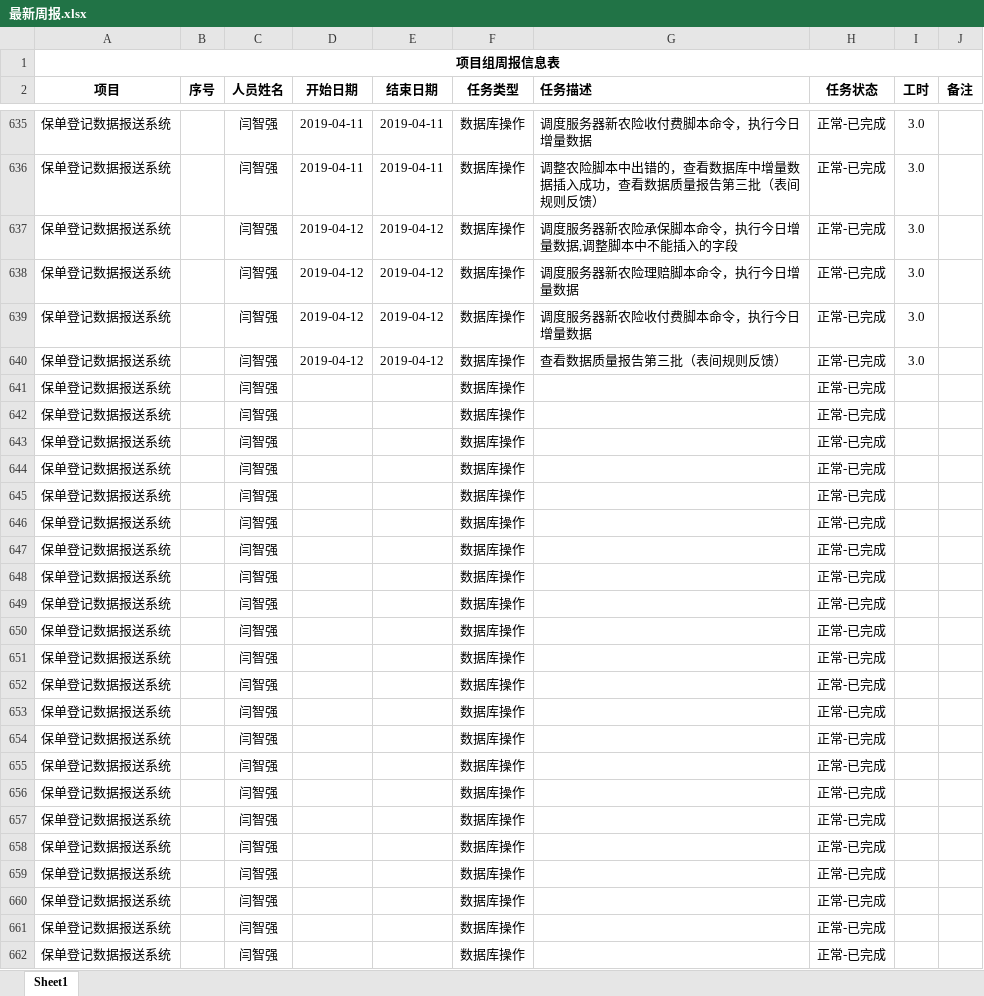
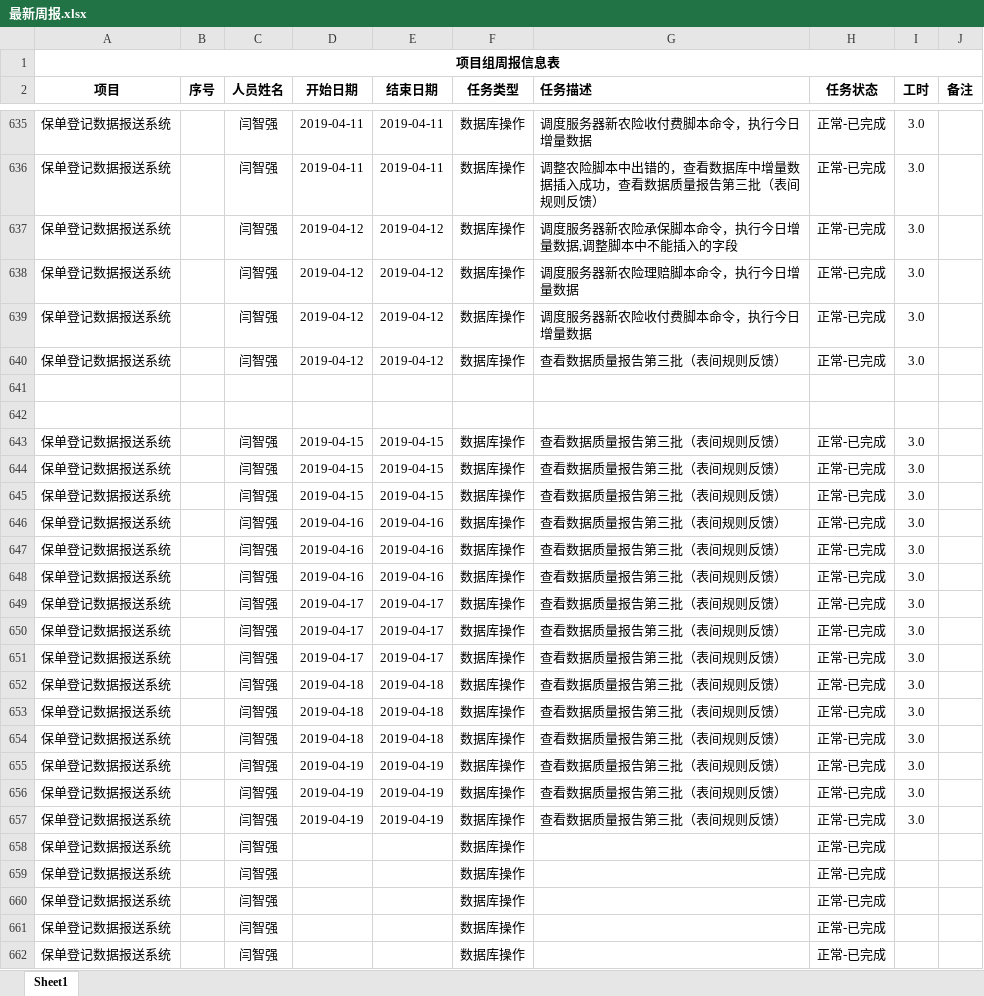
Before and after one commit to MickeyYQ/WorkDocunment, an Excel workbook: 最新周报.xlsx, sheet Sheet1, drawn as a sheet; only a part is shown, gaps mark what is left out; values as stored, in another font and other column widths than the file's, no borders; the diff names each change by its address in the sheet, - before the commit and + after, or states it on an @@ line.

Commit message:
4.20

```diff
--- a/最新周报.xlsx (sheet Sheet1)
+++ b/最新周报.xlsx (sheet Sheet1)
-row 641: 保单登记数据报送系统 |  | 闫智强 |  |  | 数据库操作 |  | 正常-已完成
+row 641: (empty)
-row 642: 保单登记数据报送系统 |  | 闫智强 |  |  | 数据库操作 |  | 正常-已完成
+row 642: (empty)
-D643:D645 (开始日期): (empty)
+D643:D645 (开始日期): 2019-04-15
-E643:E645 (结束日期): (empty)
+E643:E645 (结束日期): 2019-04-15
-G643:G657 (任务描述): (empty)
+G643:G657 (任务描述): 查看数据质量报告第三批（表间规则反馈）
-I643:I657 (工时): (empty)
+I643:I657 (工时): 3.0
-D646:D648 (开始日期): (empty)
+D646:D648 (开始日期): 2019-04-16
-E646:E648 (结束日期): (empty)
+E646:E648 (结束日期): 2019-04-16
-D649:D651 (开始日期): (empty)
+D649:D651 (开始日期): 2019-04-17
-E649:E651 (结束日期): (empty)
+E649:E651 (结束日期): 2019-04-17
-D652:D654 (开始日期): (empty)
+D652:D654 (开始日期): 2019-04-18
-E652:E654 (结束日期): (empty)
+E652:E654 (结束日期): 2019-04-18
-D655:D657 (开始日期): (empty)
+D655:D657 (开始日期): 2019-04-19
-E655:E657 (结束日期): (empty)
+E655:E657 (结束日期): 2019-04-19
```
